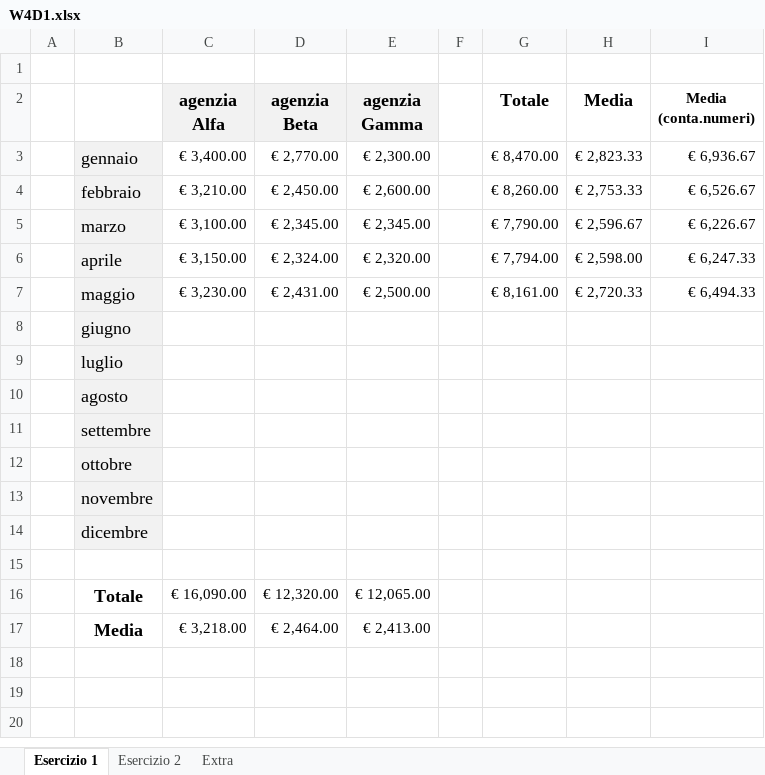
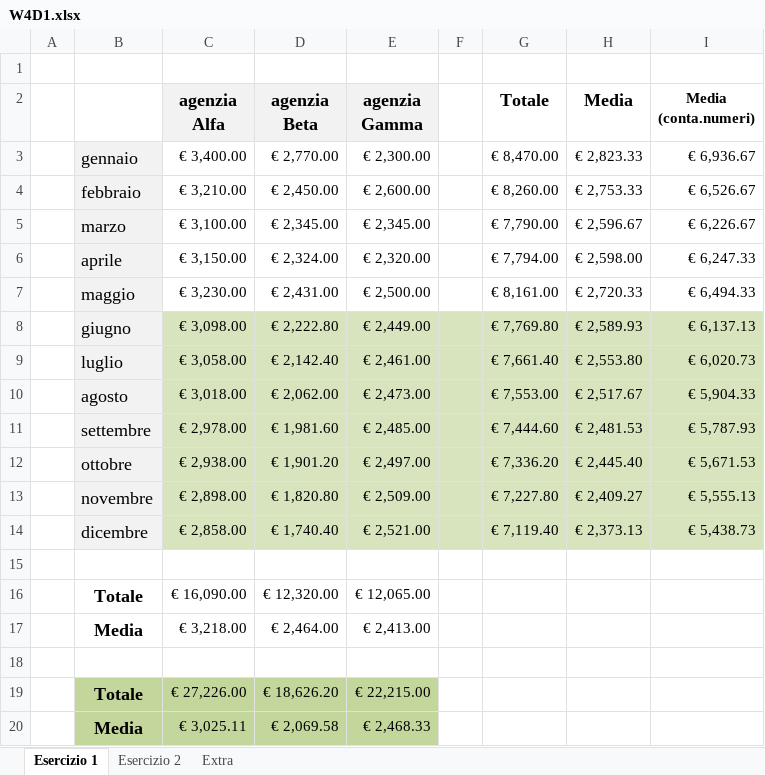
Before and after one commit to nstaykova/Epicode, an Excel workbook: Week4/W4D1.xlsx, sheet Esercizio 1, drawn as a sheet; values as stored, in another font and other column widths than the file's, no borders; charts and pictures not drawn; removed rows and columns are numbered as before the commit, all else as after; the diff names each change by its address in the sheet, - before the commit and + after, or states it on an @@ line.

Commit message:
Update W4D1.xlsx

```diff
--- a/Week4/W4D1.xlsx (sheet Esercizio 1)
+++ b/Week4/W4D1.xlsx (sheet Esercizio 1)
-row 8:  | giugno
-row 9:  | luglio
-row 10:  | agosto
-row 11:  | settembre
-row 12:  | ottobre
-row 13:  | novembre
-row 14:  | dicembre
+row 8:  | giugno | € 3,098.00 | € 2,222.80 | € 2,449.00 |  | € 7,769.80 | € 2,589.93 | € 6,137.13
+row 9:  | luglio | € 3,058.00 | € 2,142.40 | € 2,461.00 |  | € 7,661.40 | € 2,553.80 | € 6,020.73
+row 10:  | agosto | € 3,018.00 | € 2,062.00 | € 2,473.00 |  | € 7,553.00 | € 2,517.67 | € 5,904.33
+row 11:  | settembre | € 2,978.00 | € 1,981.60 | € 2,485.00 |  | € 7,444.60 | € 2,481.53 | € 5,787.93
+row 12:  | ottobre | € 2,938.00 | € 1,901.20 | € 2,497.00 |  | € 7,336.20 | € 2,445.40 | € 5,671.53
+row 13:  | novembre | € 2,898.00 | € 1,820.80 | € 2,509.00 |  | € 7,227.80 | € 2,409.27 | € 5,555.13
+row 14:  | dicembre | € 2,858.00 | € 1,740.40 | € 2,521.00 |  | € 7,119.40 | € 2,373.13 | € 5,438.73
+row 18: (empty)
+row 19:  | Totale | € 27,226.00 | € 18,626.20 | € 22,215.00
+row 20:  | Media | € 3,025.11 | € 2,069.58 | € 2,468.33
```
Also changed, not shown: sheet Extra, charts or pictures.
